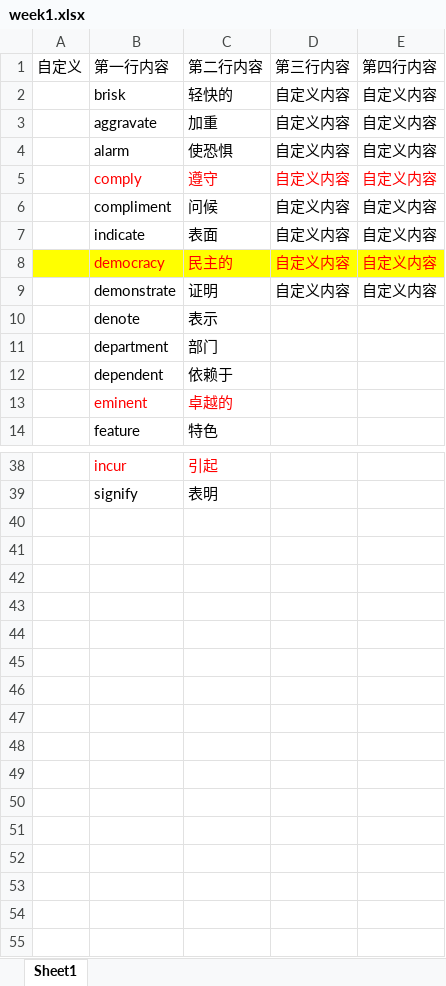
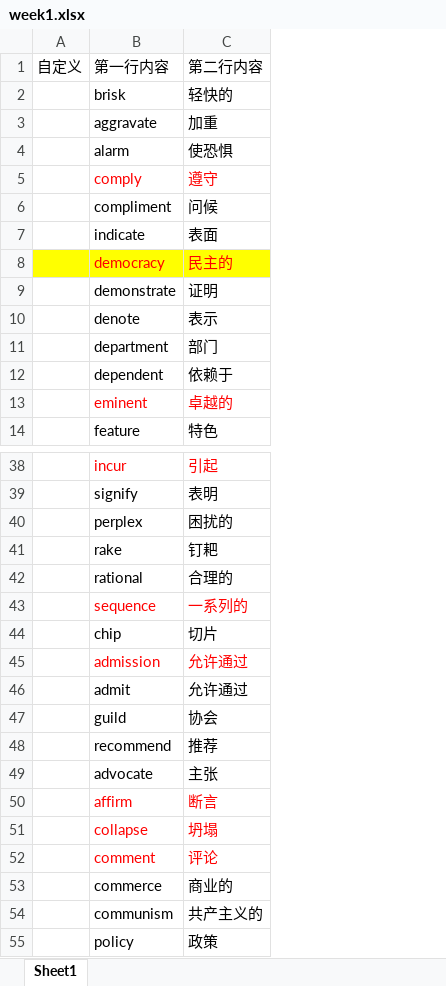
Before and after one commit to bigtitsboy/redBookWord, an Excel workbook: week1.xlsx, sheet Sheet1, drawn as a sheet; only a part is shown, gaps mark what is left out; values as stored, in another font and other column widths than the file's, no borders; removed rows and columns are numbered as before the commit, all else as after; the diff names each change by its address in the sheet, - before the commit and + after, or states it on an @@ line.

Commit message:
week1

```diff
--- a/week1.xlsx (sheet Sheet1)
+++ b/week1.xlsx (sheet Sheet1)
-column D, rows 1-9: 第三行内容 | 自定义内容 | 自定义内容 | 自定义内容 | 自定义内容 | 自定义内容 | 自定义内容 | 自定义内容 | 自定义内容
-column E, rows 1-9: 第四行内容 | 自定义内容 | 自定义内容 | 自定义内容 | 自定义内容 | 自定义内容 | 自定义内容 | 自定义内容 | 自定义内容
+row 40:  | perplex | 困扰的
+row 41:  | rake | 钉耙
+row 42:  | rational | 合理的
+row 43:  | sequence | 一系列的
+row 44:  | chip | 切片
+row 45:  | admission | 允许通过
+row 46:  | admit | 允许通过
+row 47:  | guild | 协会
+row 48:  | recommend | 推荐
+row 49:  | advocate | 主张
+row 50:  | affirm | 断言
+row 51:  | collapse | 坍塌
+row 52:  | comment | 评论
+row 53:  | commerce | 商业的
+row 54:  | communism | 共产主义的
+row 55:  | policy | 政策
```
